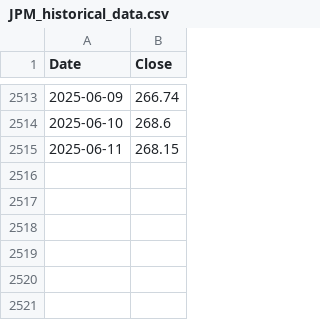
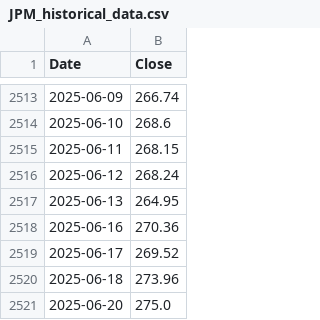
Before and after one commit to J1AV1/Capital_markets_repo, a CSV file: Portfolio_stuff/data/JPM_historical_data.csv, drawn as a sheet; only a part is shown, gaps mark what is left out; the diff names each change by its address in the sheet, - before the commit and + after, or states it on an @@ line.

```diff
--- a/Portfolio_stuff/data/JPM_historical_data.csv
+++ b/Portfolio_stuff/data/JPM_historical_data.csv
+row 2516: 2025-06-12 | 268.24
+row 2517: 2025-06-13 | 264.95
+row 2518: 2025-06-16 | 270.36
+row 2519: 2025-06-17 | 269.52
+row 2520: 2025-06-18 | 273.96
+row 2521: 2025-06-20 | 275.0
```
Also changed, not shown: Portfolio_stuff/data/AXP_historical_data.csv, Portfolio_stuff/data/GOOG_historical_data.csv, 13 other files.
